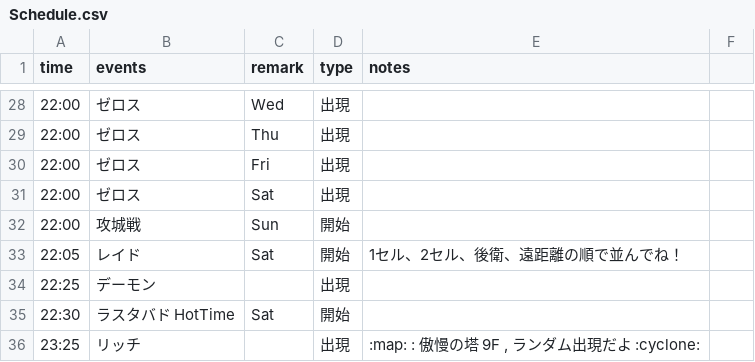
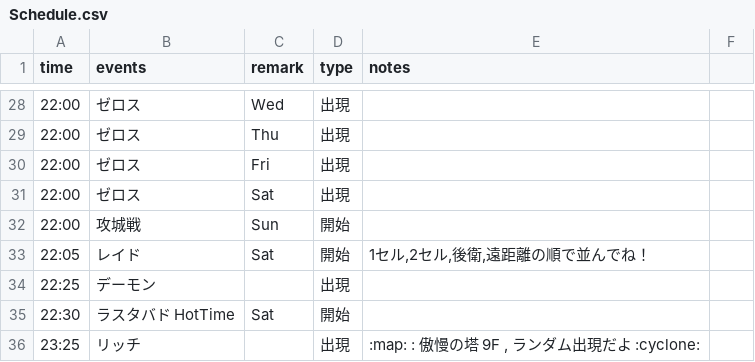
Before and after one commit to ringhio08-dep/BossBot, a CSV file: data/Schedule.csv, drawn as a sheet; only a part is shown, gaps mark what is left out.

Commit message:
Update Schedule.csv

```diff
--- a/data/Schedule.csv
+++ b/data/Schedule.csv
@@ -32,3 +32,3 @@ time,events,remark,type,notes
 22:00,攻城戦,Sun,開始,
-22:05,レイド,Sat,開始,1セル、2セル、後衛、遠距離の順で並んでね！
+22:05,レイド,Sat,開始,"1セル,2セル,後衛,遠距離の順で並んでね！"
 22:25,デーモン,,出現,
```
